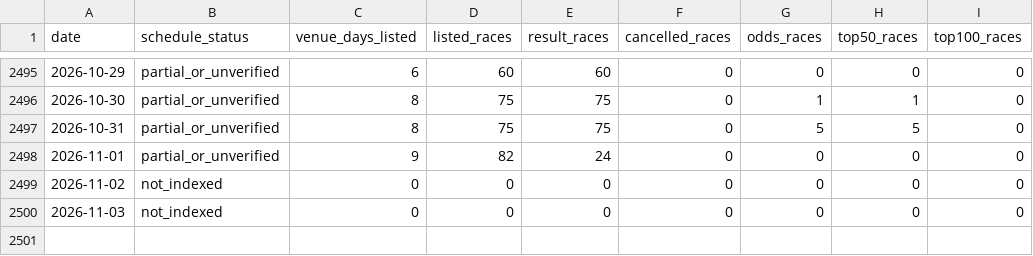
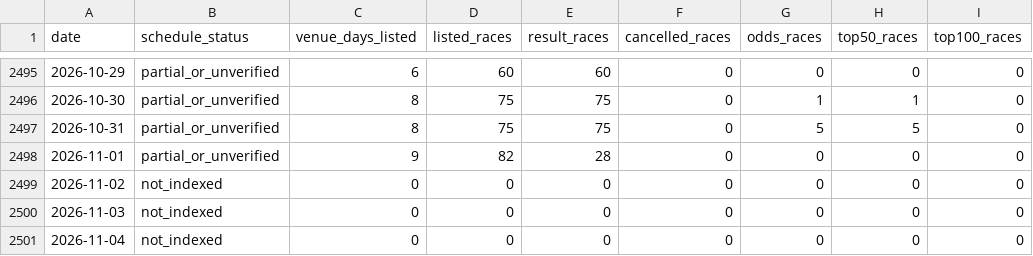
Before and after one commit to kobayashi-cyder/Keirin, a CSV file: data/date_index.csv, drawn as a sheet; only a part is shown, gaps mark what is left out.

```diff
--- a/data/date_index.csv
+++ b/data/date_index.csv
@@ -2497,4 +2497,5 @@ date,schedule_status,venue_days_listed,listed_races,result_races,cancelled_races
 2026-10-31,partial_or_unverified,8,75,75,0,5,5,0
-2026-11-01,partial_or_unverified,9,82,24,0,0,0,0
+2026-11-01,partial_or_unverified,9,82,28,0,0,0,0
 2026-11-02,not_indexed,0,0,0,0,0,0,0
 2026-11-03,not_indexed,0,0,0,0,0,0,0
+2026-11-04,not_indexed,0,0,0,0,0,0,0
```
Also changed, not shown: data/pending_races.csv, exports/results_3rentan.csv, 3 other files.
